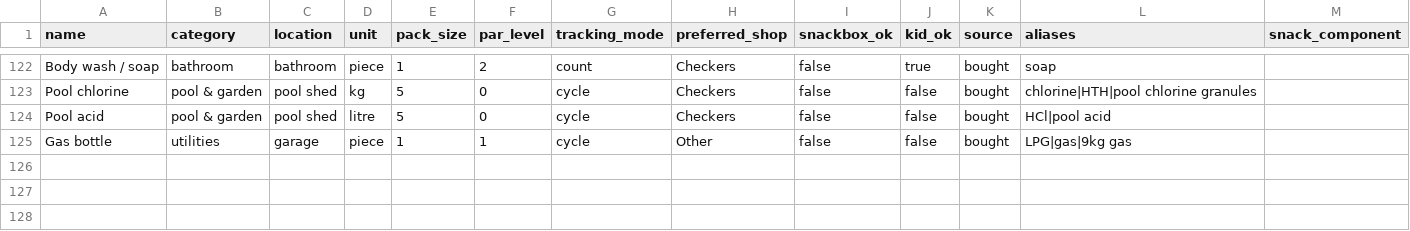
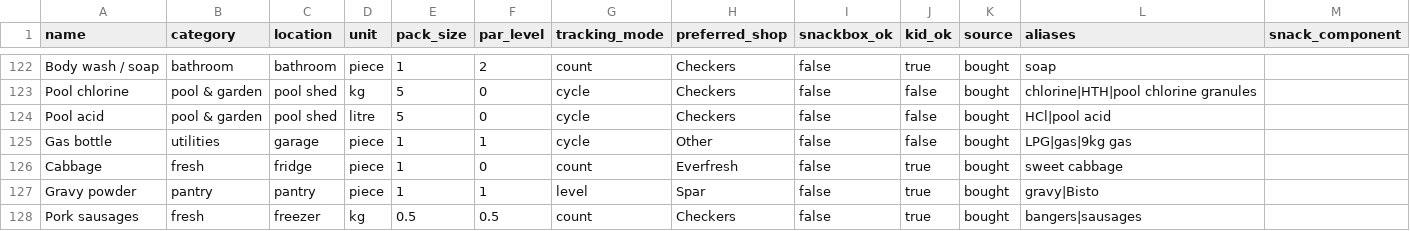
Before and after one commit to Esserke/PVT-Testkitchen, a CSV file: app/src/data/items.csv, drawn as a sheet; only a part is shown, gaps mark what is left out; the diff names each change by its address in the sheet, - before the commit and + after, or states it on an @@ line.

```diff
--- a/app/src/data/items.csv
+++ b/app/src/data/items.csv
+row 126: Cabbage | fresh | fridge | piece | 1 | 0 | count | Everfresh | false | true | bought | sweet cabbage
+row 127: Gravy powder | pantry | pantry | piece | 1 | 1 | level | Spar | false | true | bought | gravy|Bisto
+row 128: Pork sausages | fresh | freezer | kg | 0.5 | 0.5 | count | Checkers | false | true | bought | bangers|sausages
```
Also changed, not shown: 4 other files.
